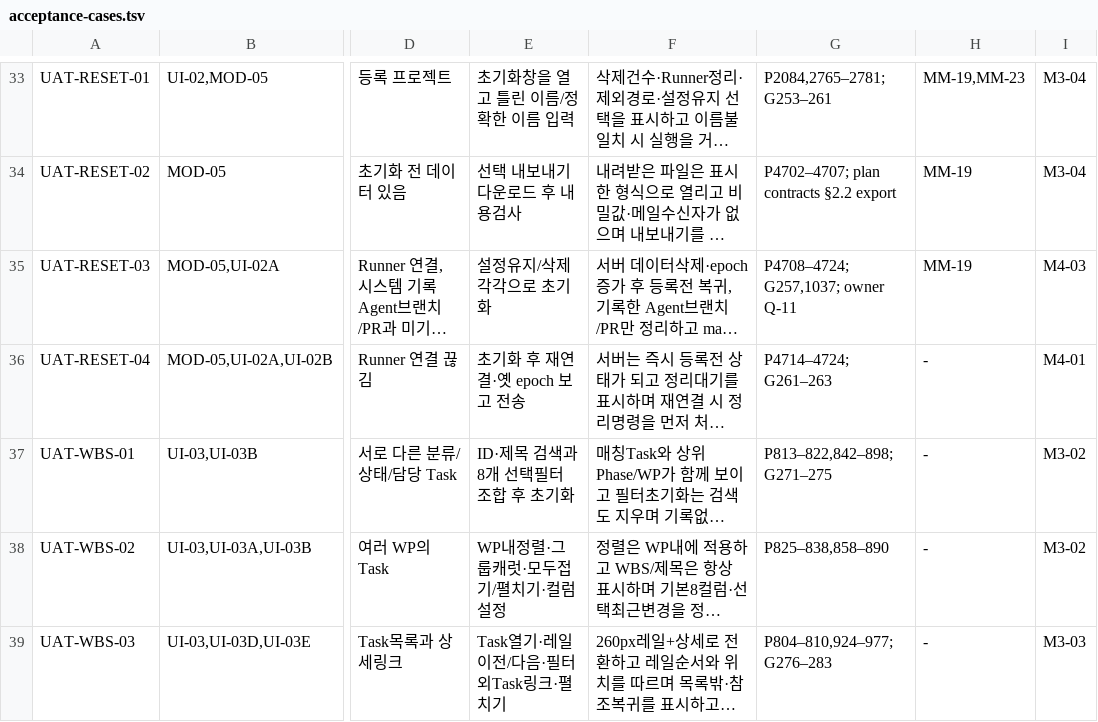
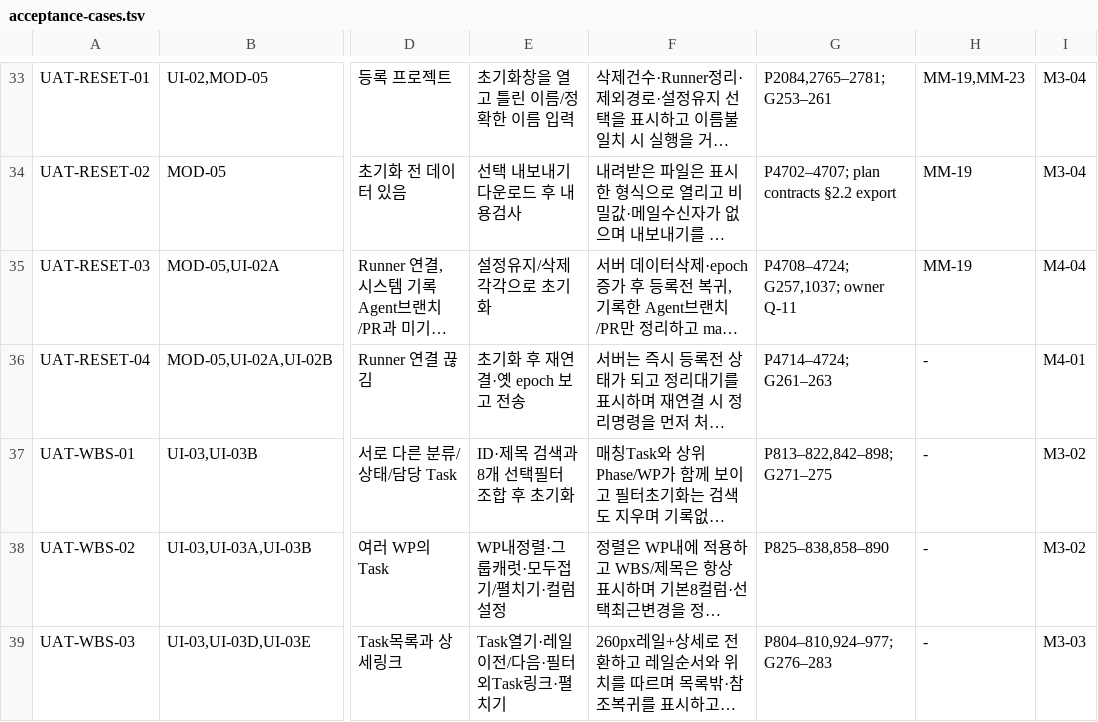
Before and after one commit to keeproll/agent-wbs, a TSV file: docs/ui/acceptance-cases.tsv, drawn as a sheet; only a part is shown, gaps mark what is left out; long unchanged cells end in …; the diff covers the shown part only; the diff names each change by its address in the sheet, - before the commit and + after, or states it on an @@ line.

```diff
--- a/docs/ui/acceptance-cases.tsv
+++ b/docs/ui/acceptance-cases.tsv
-I35: M4-03
+I35: M4-04
```
Also changed, not shown: 1 added row and 26 edited cells elsewhere in this file, 11 other files.
